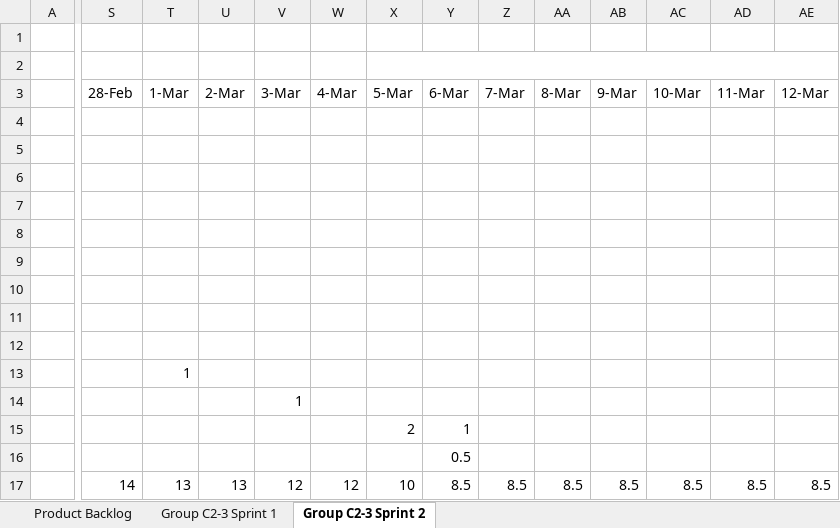
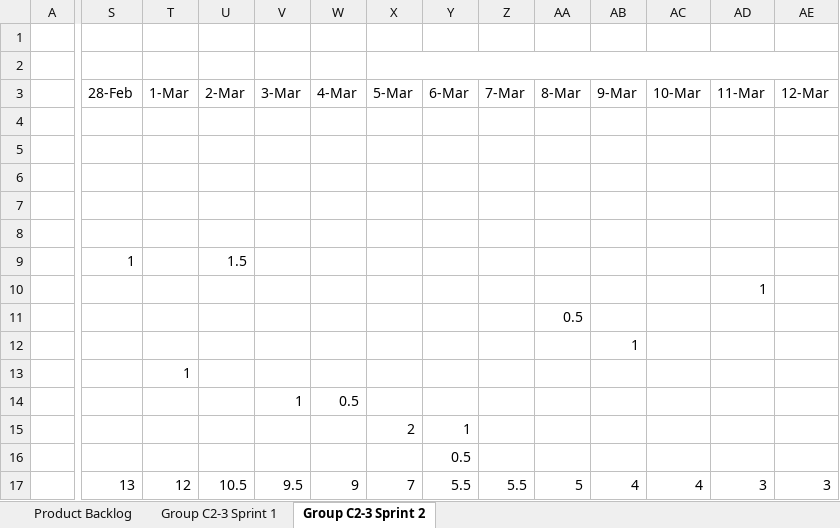
Before and after one commit to johnamit/CI-ReelCinema, an Excel workbook: Group C2-3 Scrum documentation.xlsx, sheet Group C2-3 Sprint 2, drawn as a sheet; only a part is shown, gaps mark what is left out; values as stored, in another font and other column widths than the file's, no cell formats; charts and pictures not drawn; the diff names each change by its address in the sheet, - before the commit and + after, or states it on an @@ line.

Commit message:
Update: Sprint 2 documentation

```diff
--- a/Group C2-3 Scrum documentation.xlsx (sheet Group C2-3 Sprint 2)
+++ b/Group C2-3 Scrum documentation.xlsx (sheet Group C2-3 Sprint 2)
-S9: (empty)
+S9: 1
-U9: (empty)
+U9: 1.5
-AD10: (empty)
+AD10: 1
-AA11: (empty)
+AA11: 0.5
-AB12: (empty)
+AB12: 1
-W14: (empty)
+W14: 0.5
-S17: 14
+S17: 13
-T17: 13
+T17: 12
-U17: 13
+U17: 10.5
-V17: 12
+V17: 9.5
-W17: 12
+W17: 9
-X17: 10
+X17: 7
-Y17: 8.5
+Y17: 5.5
-Z17: 8.5
+Z17: 5.5
-AA17: 8.5
+AA17: 5
-AB17: 8.5
+AB17: 4
-AC17: 8.5
+AC17: 4
-AD17: 8.5
+AD17: 3
-AE17: 8.5
+AE17: 3
```
Also changed, not shown: cell formats, charts or pictures, 1 other file.
